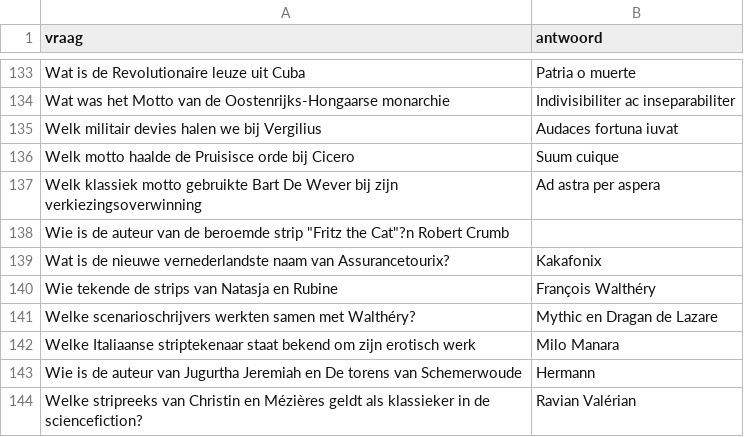
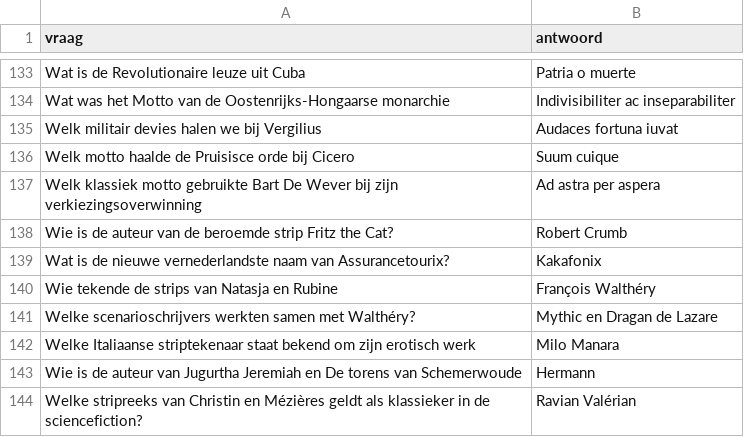
Before and after one commit to DieterVerhofstadt/quizapp, a CSV file: csv/Schaduw Red Michiel.csv, drawn as a sheet; only a part is shown, gaps mark what is left out.

Commit message:
Update Schaduw Red Michiel.csv

```diff
--- a/csv/Schaduw Red Michiel.csv
+++ b/csv/Schaduw Red Michiel.csv
@@ -137,3 +137,3 @@ Welk motto haalde  de Pruisisce orde bij Cicero, Suum cuique
 Welk klassiek motto gebruikte Bart De Wever bij zijn verkiezingsoverwinning, Ad astra per aspera
-Wie is de auteur van de beroemde strip "Fritz the Cat"?n Robert Crumb
+Wie is de auteur van de beroemde strip Fritz the Cat?, Robert Crumb
 Wat is de nieuwe vernederlandste naam van Assurancetourix?, Kakafonix
```
